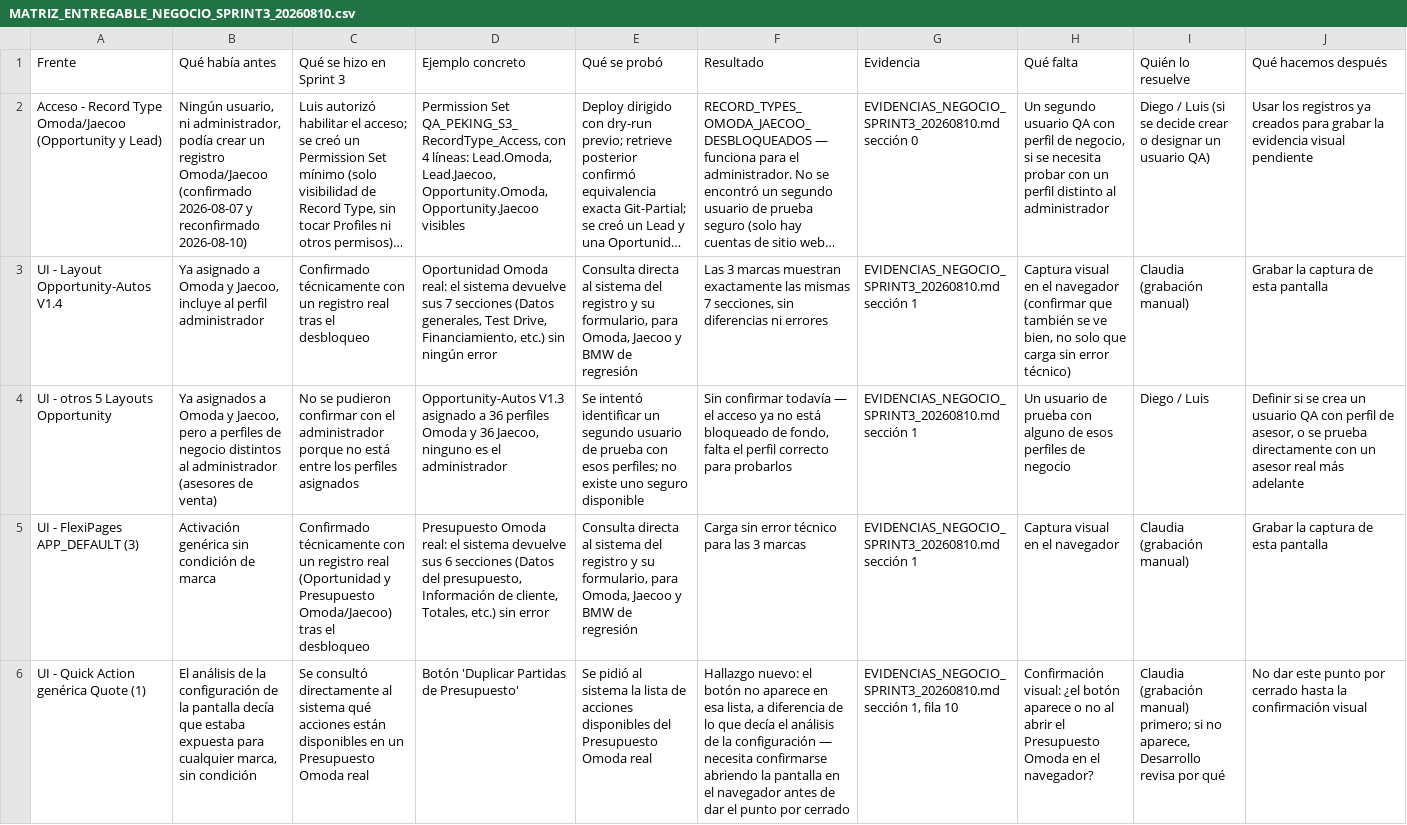
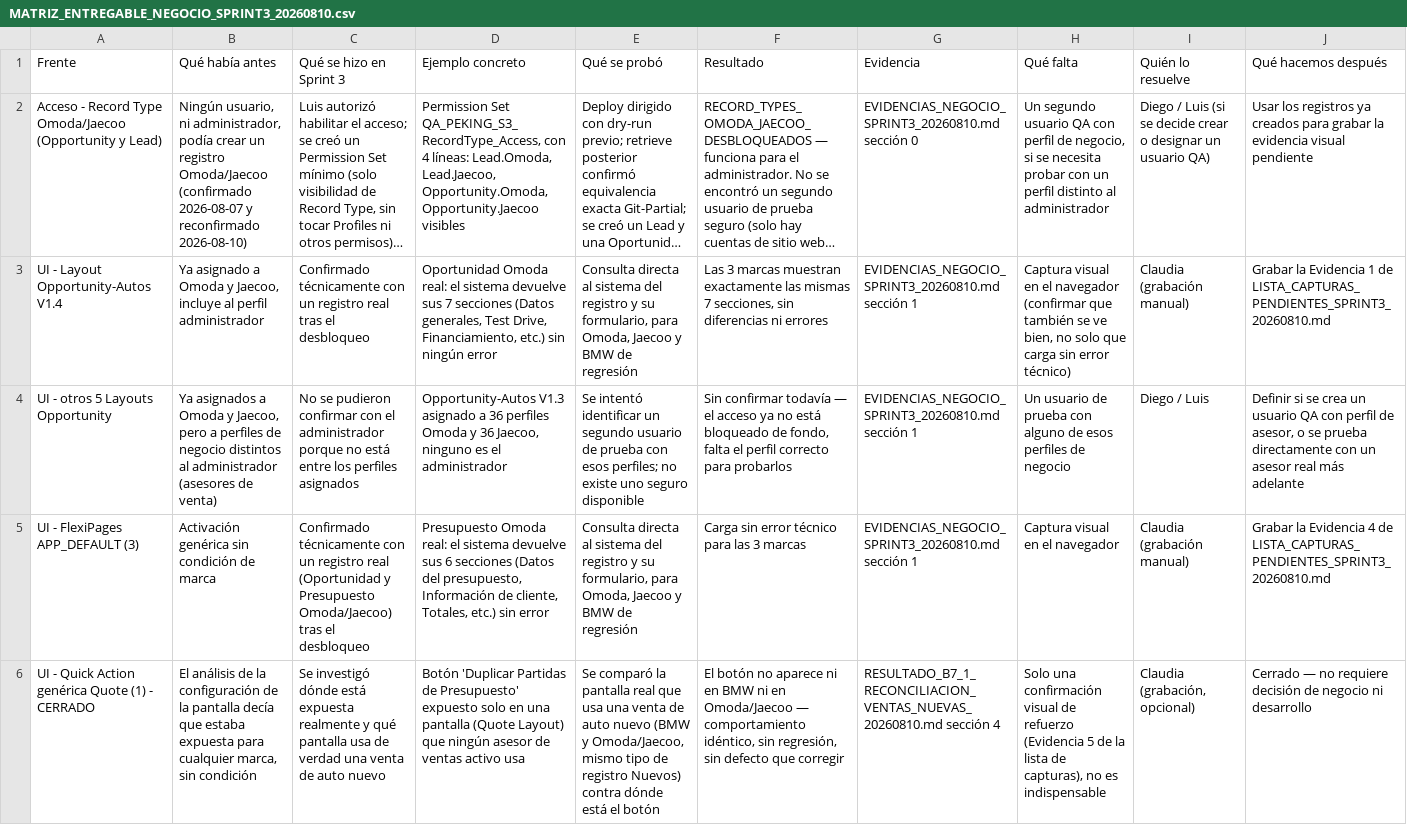
Before and after one commit to Peseck89/RedMotorsPartial, a CSV file: docs/empresa-marcas-chinas/MATRIZ_ENTREGABLE_NEGOCIO_SPRINT3_20260810.csv, drawn as a sheet; only a part is shown; long unchanged cells end in …; removed rows and columns are numbered as before the commit, all else as after; the diff covers the shown part only; the diff names each change by its address in the sheet, - before the commit and + after, or states it on an @@ line.

```diff
--- a/docs/empresa-marcas-chinas/MATRIZ_ENTREGABLE_NEGOCIO_SPRINT3_20260810.csv
+++ b/docs/empresa-marcas-chinas/MATRIZ_ENTREGABLE_NEGOCIO_SPRINT3_20260810.csv
-J3 (Qué hacemos después): Grabar la captura de esta pantalla
+J3 (Qué hacemos después): Grabar la Evidencia 1 de LISTA_CAPTURAS_PENDIENTES_SPRINT3_20260810.md
-J5 (Qué hacemos después): Grabar la captura de esta pantalla
+J5 (Qué hacemos después): Grabar la Evidencia 4 de LISTA_CAPTURAS_PENDIENTES_SPRINT3_20260810.md
-row 6: UI - Quick Action genérica Quote (1) | El análisis de la configuración de la pantalla decía que estaba expuesta para cualquier marca, sin condición | Se consultó directamente al sistema qué acciones están disponibles en un Presupuesto Omoda real | Botón 'Duplicar Partidas de Presupuesto' | Se pidió al sistema la lista de acciones disponibles del Presupuesto Omoda real | Hallazgo nuevo: el botón no aparece en esa lista, a diferencia de lo que decía el análisis de la configuración — necesita confirmarse abriendo la pantalla en el navegador antes de dar el punto por cerrado | EVIDENCIAS_NEGOCIO_SPRINT3_20260810.md sección 1, fila 10 | Confirmación visual: ¿el botón aparece o no al abrir el Presupuesto Omoda en el navegador? | Claudia (grabación manual) primero; si no aparece, Desarrollo revisa por qué | No dar este punto por cerrado hasta la confirmación visual
+row 6: UI - Quick Action genérica Quote (1) - CERRADO | El análisis de la configuración de la pantalla decía que estaba expuesta para cualquier marca, sin condición | Se investigó dónde está expuesta realmente y qué pantalla usa de verdad una venta de auto nuevo | Botón 'Duplicar Partidas de Presupuesto' expuesto solo en una pantalla (Quote Layout) que ningún asesor de ventas activo usa | Se comparó la pantalla real que usa una venta de auto nuevo (BMW y Omoda/Jaecoo, mismo tipo de registro Nuevos) contra dónde está el botón | El botón no aparece ni en BMW ni en Omoda/Jaecoo — comportamiento idéntico, sin regresión, sin defecto que corregir | RESULTADO_B7_1_RECONCILIACION_VENTAS_NUEVAS_20260810.md sección 4 | Solo una confirmación visual de refuerzo (Evidencia 5 de la lista de capturas), no es indispensable | Claudia (grabación, opcional) | Cerrado — no requiere decisión de negocio ni desarrollo
```
Also changed, not shown: 2 added rows, 1 removed row and 21 edited cells elsewhere in this file, 3 other files.
